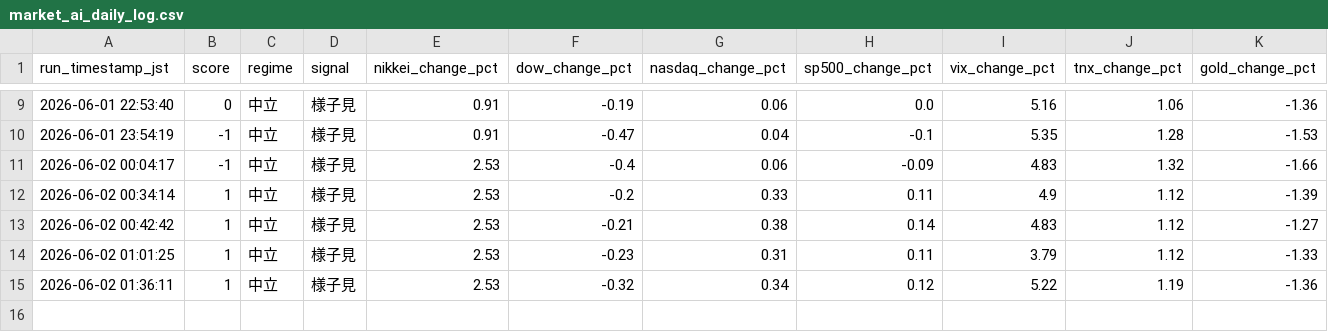
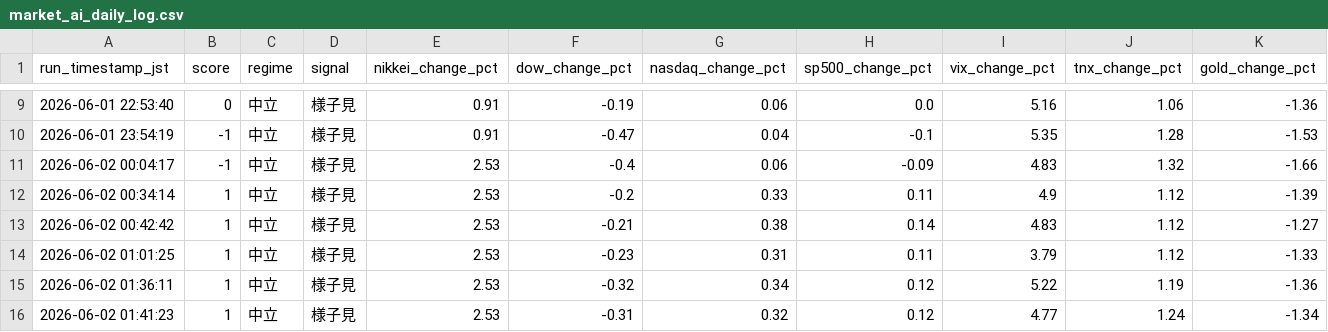
Before and after one commit to skst1121icbm-arch/market-report, a CSV file: market_ai_daily_log.csv, drawn as a sheet; only a part is shown, gaps mark what is left out; rows hold the shown columns only; the diff names each change by its address in the sheet, - before the commit and + after, or states it on an @@ line.

```diff
--- a/market_ai_daily_log.csv
+++ b/market_ai_daily_log.csv
+row 16: 2026-06-02 01:41:23 | 1 | 中立 | 様子見 | 2.53 | -0.31 | 0.32 | 0.12 | 4.77 | 1.24 | -1.34
```
Also changed, not shown: 1 other file.
